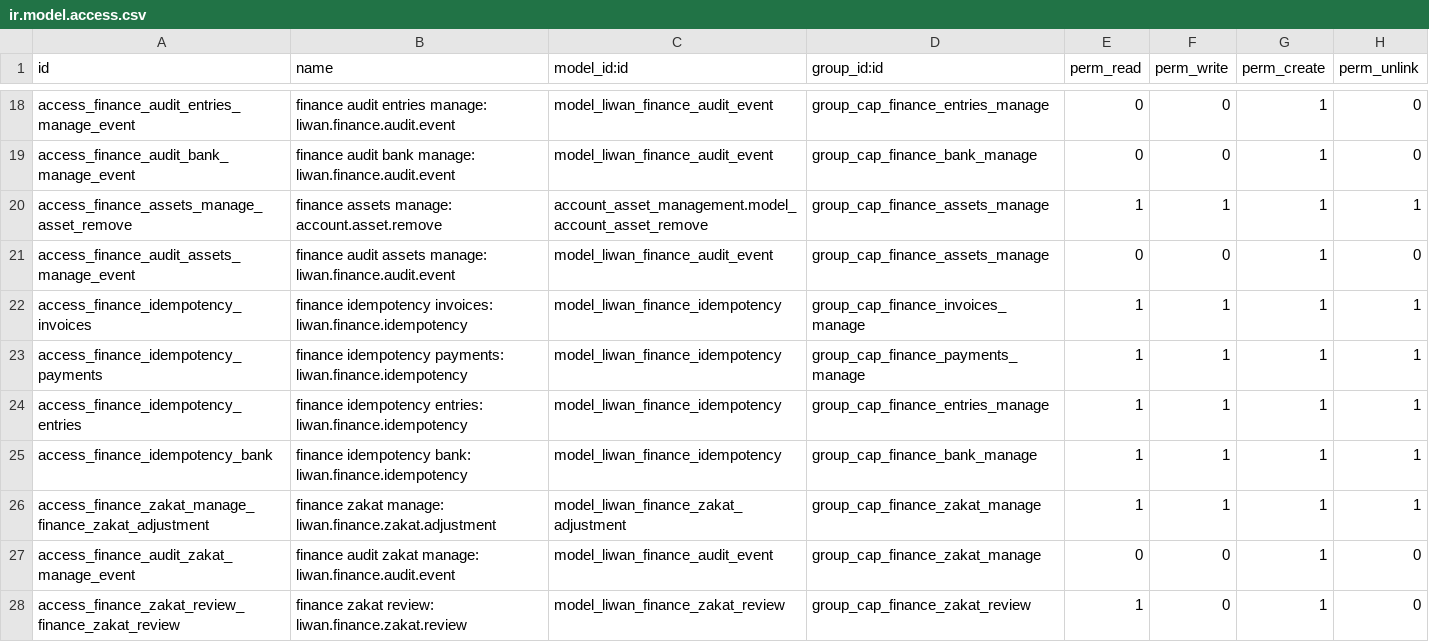
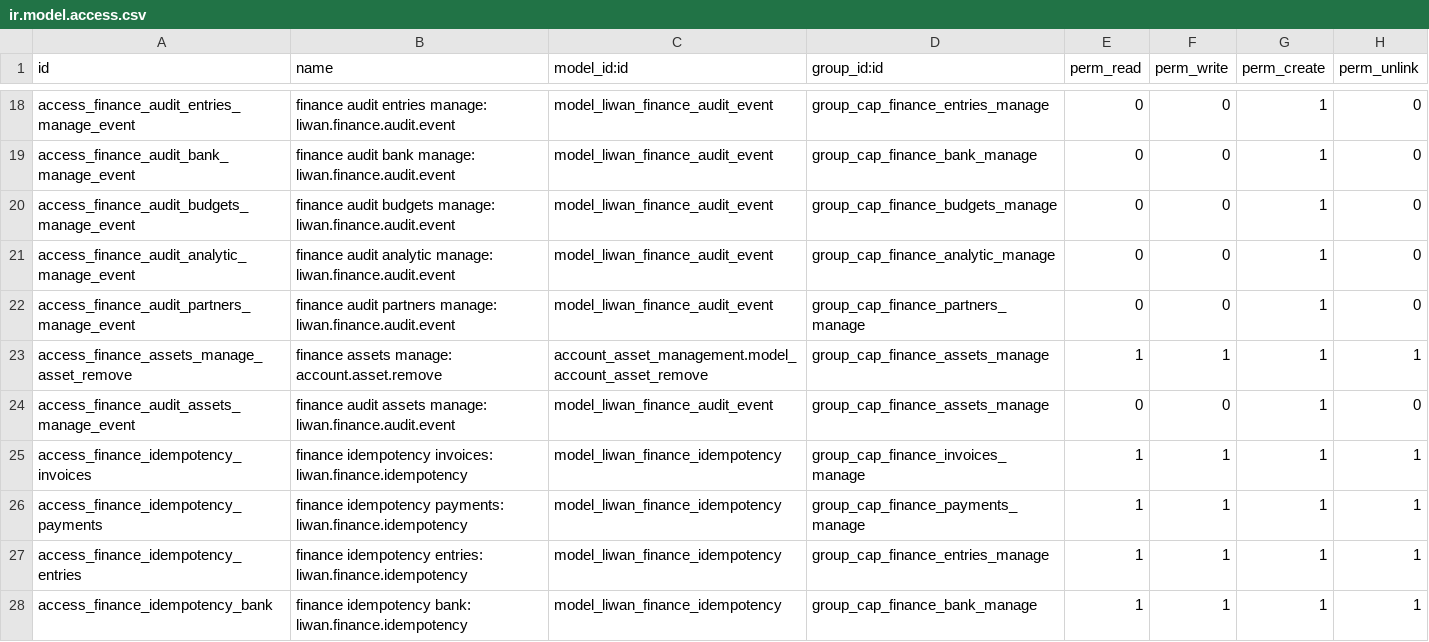
Before and after one commit to tariiq222/liwan, a CSV file: odoo-addons/liwan_finance/security/ir.model.access.csv, drawn as a sheet; only a part is shown, gaps mark what is left out; the shorter side is filled out with more unchanged rows; the diff names each change by its address in the sheet, - before the commit and + after, or states it on an @@ line.

```diff
--- a/odoo-addons/liwan_finance/security/ir.model.access.csv
+++ b/odoo-addons/liwan_finance/security/ir.model.access.csv
+row 20: access_finance_audit_budgets_manage_event | finance audit budgets manage: liwan.finance.audit.event | model_liwan_finance_audit_event | group_cap_finance_budgets_manage | 0 | 0 | 1 | 0
+row 21: access_finance_audit_analytic_manage_event | finance audit analytic manage: liwan.finance.audit.event | model_liwan_finance_audit_event | group_cap_finance_analytic_manage | 0 | 0 | 1 | 0
+row 22: access_finance_audit_partners_manage_event | finance audit partners manage: liwan.finance.audit.event | model_liwan_finance_audit_event | group_cap_finance_partners_manage | 0 | 0 | 1 | 0
```
Also changed, not shown: 15 other files.
